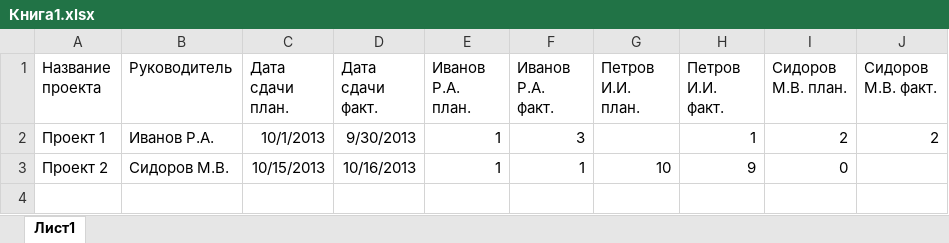
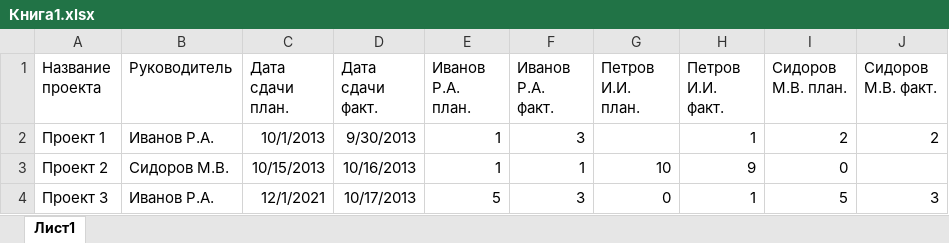
Before and after one commit to MishutaMaxim/Success_analizer, an Excel workbook: projects_stat/Книга1.xlsx, sheet Лист1, drawn as a sheet; values as stored, in another font and other column widths than the file's, no borders; the diff names each change by its address in the sheet, - before the commit and + after, or states it on an @@ line.

```diff
--- a/projects_stat/Книга1.xlsx (sheet Лист1)
+++ b/projects_stat/Книга1.xlsx (sheet Лист1)
+row 4: Проект 3 | Иванов Р.А. | 12/1/2021 | 10/17/2013 | 5 | 3 | 0 | 1 | 5 | 3
```
Also changed, not shown: 2 other files.
